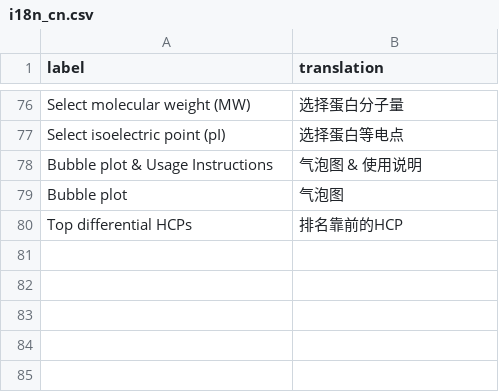
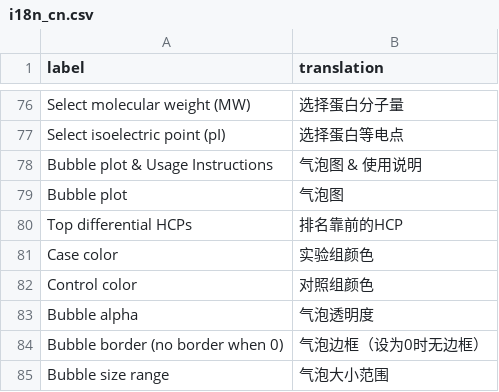
Before and after one commit to MajoroMask/yasa, a CSV file: inst/ext/i18n_cn.csv, drawn as a sheet; only a part is shown, gaps mark what is left out; the diff names each change by its address in the sheet, - before the commit and + after, or states it on an @@ line.

Commit message:
Several features and bug fix:
- File input module
- Color/alpha/bubble size range/stroke size
- Improved bubble plot aesthetics
- Box UI improved
- Less options for data selecting tab

```diff
--- a/inst/ext/i18n_cn.csv
+++ b/inst/ext/i18n_cn.csv
+row 81: Case color | 实验组颜色
+row 82: Control color | 对照组颜色
+row 83: Bubble alpha | 气泡透明度
+row 84: Bubble border (no border when 0) | 气泡边框（设为0时无边框）
+row 85: Bubble size range | 气泡大小范围
```
Also changed, not shown: 1 other file.
